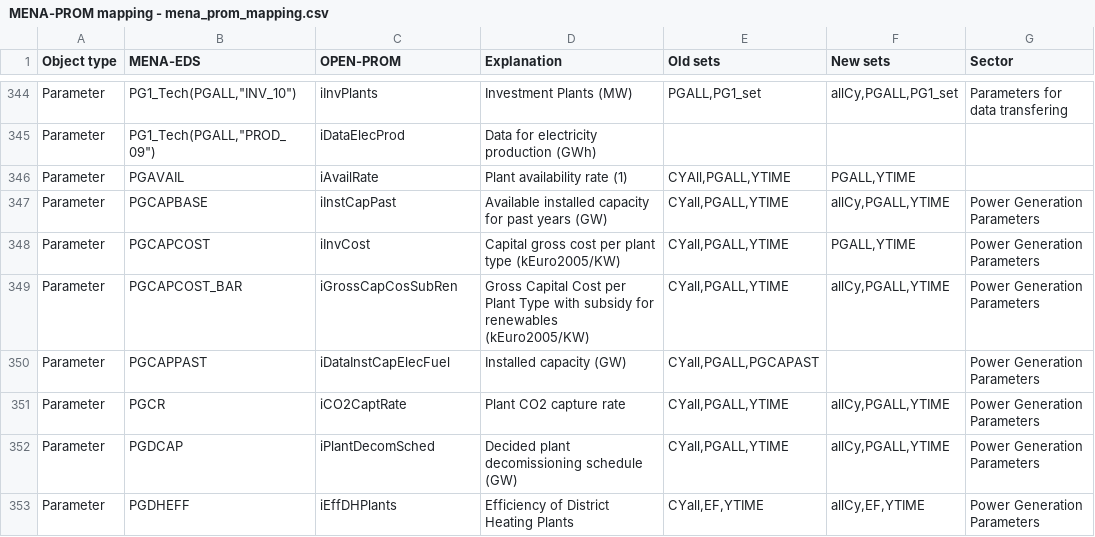
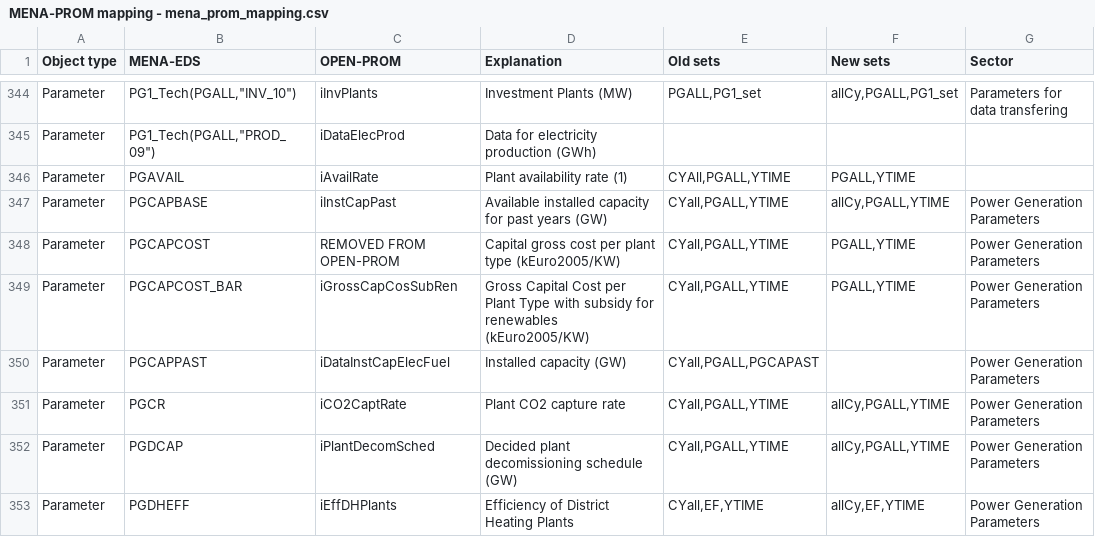
Before and after one commit to e3modelling/OPEN-PROM, a CSV file: MENA-PROM mapping - mena_prom_mapping.csv, drawn as a sheet; only a part is shown, gaps mark what is left out.

Commit message:
activate QLoadFacDom QHourProdCostInv

```diff
--- a/MENA-PROM mapping - mena_prom_mapping.csv
+++ b/MENA-PROM mapping - mena_prom_mapping.csv
@@ -351,4 +351,4 @@ Parameter,PGAVAIL,iAvailRate,Plant availability rate (1),"CYAll,PGALL,YTIME","PG
 Parameter,PGCAPBASE,iInstCapPast,Available installed capacity for past years (GW),"CYall,PGALL,YTIME","allCy,PGALL,YTIME",Power Generation Parameters
-Parameter,PGCAPCOST,iInvCost,Capital gross cost per plant type (kEuro2005/KW),"CYall,PGALL,YTIME","PGALL,YTIME",Power Generation Parameters
-Parameter,PGCAPCOST_BAR,iGrossCapCosSubRen,Gross Capital Cost per Plant Type with subsidy for renewables (kEuro2005/KW),"CYall,PGALL,YTIME","allCy,PGALL,YTIME",Power Generation Parameters
+Parameter,PGCAPCOST,REMOVED FROM OPEN-PROM,Capital gross cost per plant type (kEuro2005/KW),"CYall,PGALL,YTIME","PGALL,YTIME",Power Generation Parameters
+Parameter,PGCAPCOST_BAR,iGrossCapCosSubRen,Gross Capital Cost per Plant Type with subsidy for renewables (kEuro2005/KW),"CYall,PGALL,YTIME","PGALL,YTIME",Power Generation Parameters
 Parameter,PGCAPPAST,iDataInstCapElecFuel,Installed capacity (GW),"CYall,PGALL,PGCAPAST",,Power Generation Parameters
```
Also changed, not shown: 4 other files.
